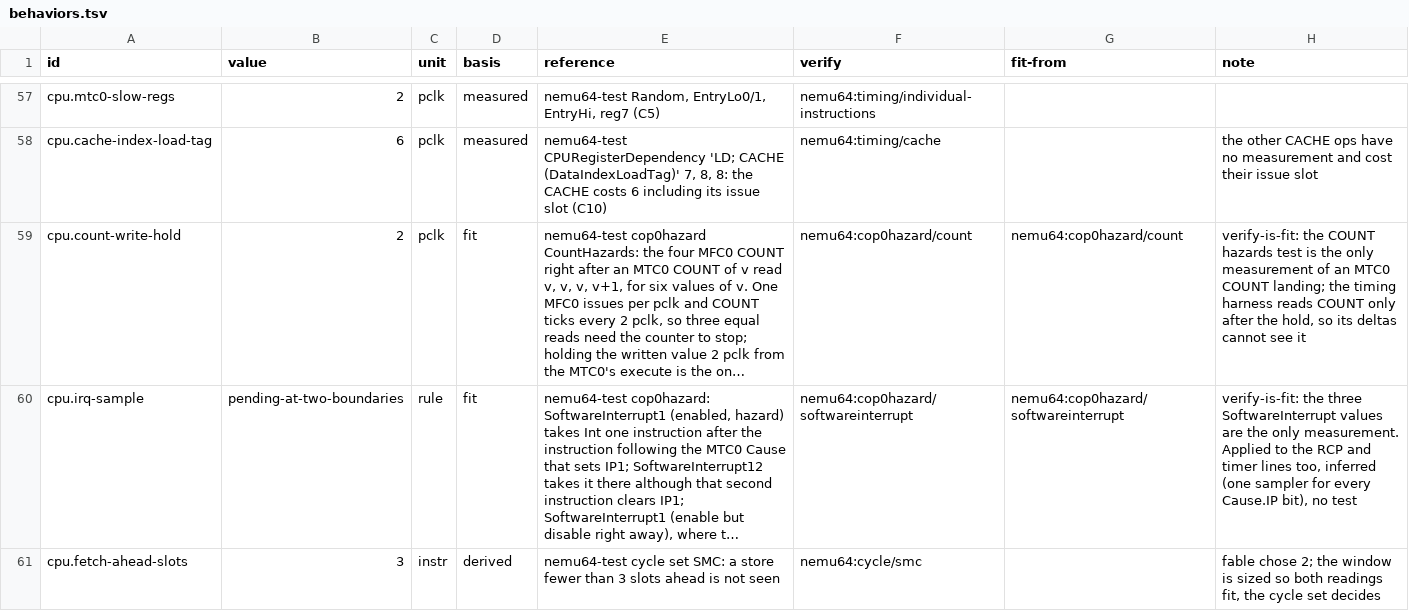
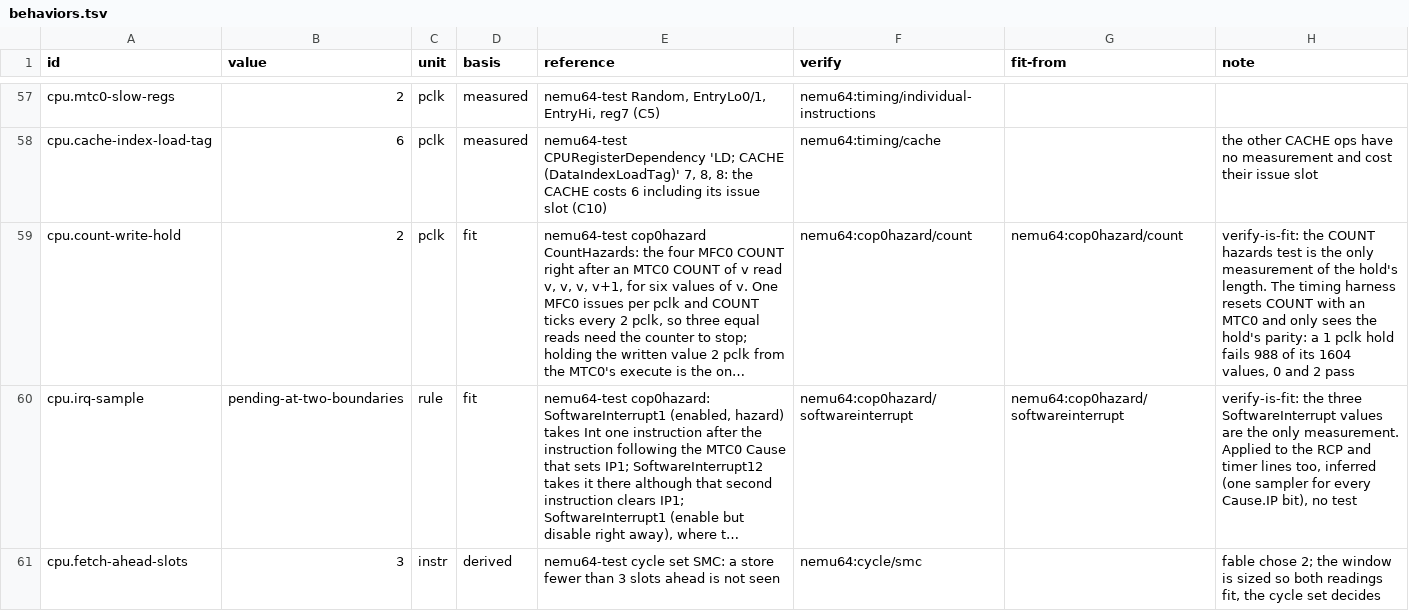
Before and after one commit to wScottSh/ares, a TSV file: ares/n64/timing/behaviors.tsv, drawn as a sheet; only a part is shown, gaps mark what is left out; long unchanged cells end in …; the diff names each change by its address in the sheet, - before the commit and + after, or states it on an @@ line.

```diff
--- a/ares/n64/timing/behaviors.tsv
+++ b/ares/n64/timing/behaviors.tsv
-H59 (note): …measurement of an MTC0 COUNT landing; the timing harness reads COUNT only after the hold, so its deltas cannot see it
+H59 (note): …measurement of the hold's length. The timing harness resets COUNT with an MTC0 and only sees the hold's parity: a 1 pclk hold fails 988 of its 1604 values, 0 and 2 pass
```
Also changed, not shown: 2 other files.
